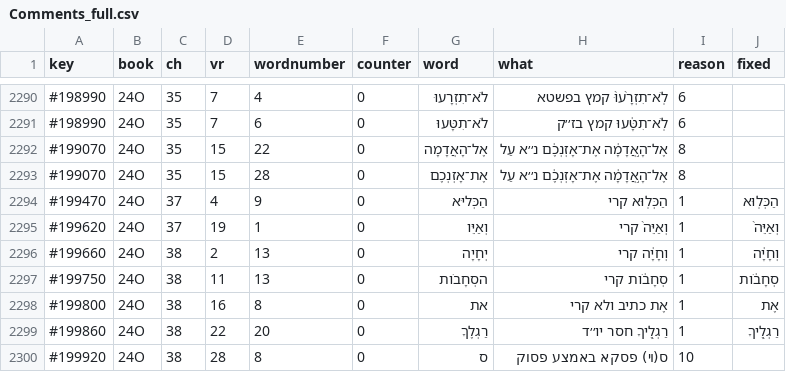
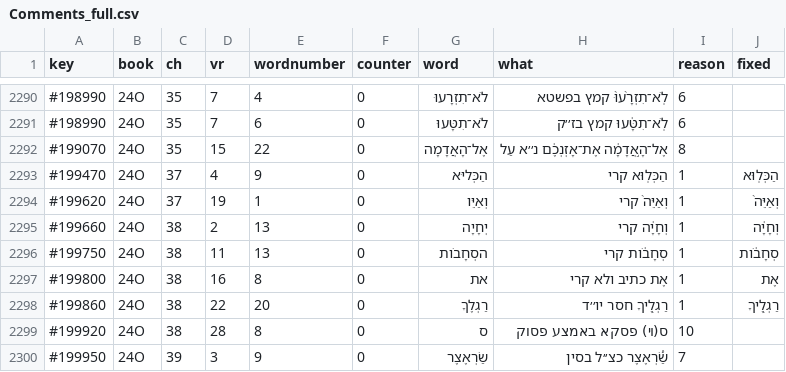
Before and after one commit to benemanuel/letteris, a CSV file: Comments_full.csv, drawn as a sheet; only a part is shown, gaps mark what is left out; the shorter side is filled out with more unchanged rows; the diff names each change by its address in the sheet, - before the commit and + after, or states it on an @@ line.

Commit message:
Remove duplicate entry for 'אֶת־אָזְנְכֶם'
Removed a duplicate entry for 'אֶת־אָזְנְכֶם' in Comments_full.csv.

```diff
--- a/Comments_full.csv
+++ b/Comments_full.csv
-row 2293: #199070 | 24O | 35 | 15 | 28 | 0 | אֶת־אָזְנְכֶם | אֶל־הָ֣אֲדָמָ֔ה אֶת־אָזְנְכֶ֔ם נ׳׳א עַל | 8
```
